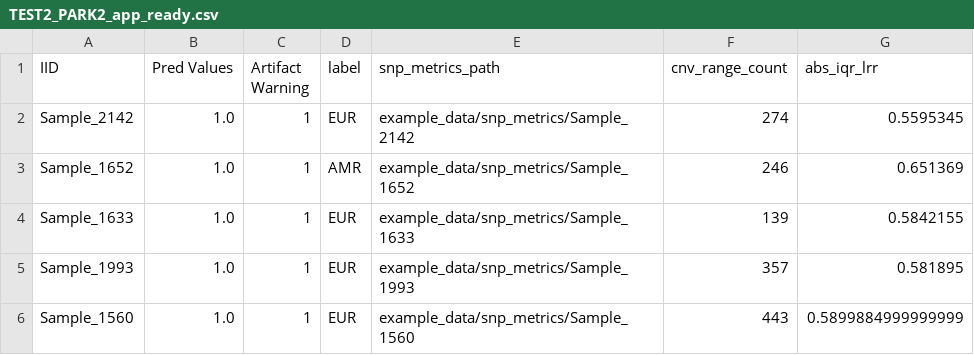
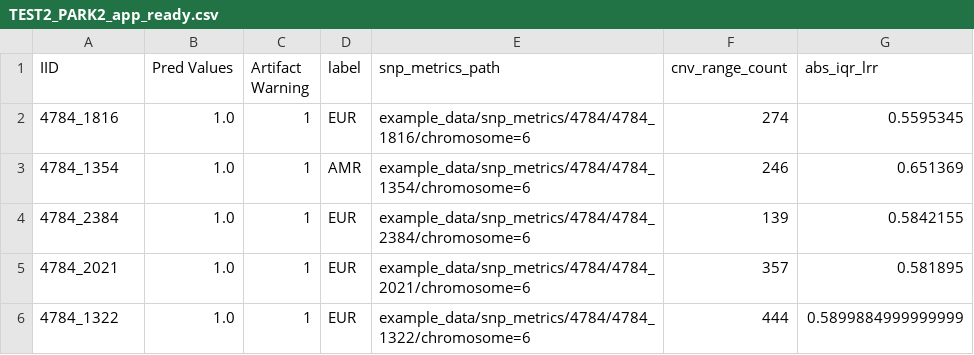
Before and after one commit to GP2code/CNV-Finder, a CSV file: testing/app_ready/TEST2/final_dup_model/PARK2/TEST2_PARK2_app_ready.csv, drawn as a sheet.

```diff
--- a/testing/app_ready/TEST2/final_dup_model/PARK2/TEST2_PARK2_app_ready.csv
+++ b/testing/app_ready/TEST2/final_dup_model/PARK2/TEST2_PARK2_app_ready.csv
@@ -1,6 +1,6 @@
 IID,Pred Values,Artifact Warning,label,snp_metrics_path,cnv_range_count,abs_iqr_lrr
-Sample_2142,1.0,1,EUR,example_data/snp_metrics/Sample_2142,274,0.5595345
-Sample_1652,1.0,1,AMR,example_data/snp_metrics/Sample_1652,246,0.651369
-Sample_1633,1.0,1,EUR,example_data/snp_metrics/Sample_1633,139,0.5842155
-Sample_1993,1.0,1,EUR,example_data/snp_metrics/Sample_1993,357,0.581895
-Sample_1560,1.0,1,EUR,example_data/snp_metrics/Sample_1560,443,0.5899884999999999
+4784_1816,1.0,1,EUR,example_data/snp_metrics/4784/4784_1816/chromosome=6,274,0.5595345
+4784_1354,1.0,1,AMR,example_data/snp_metrics/4784/4784_1354/chromosome=6,246,0.651369
+4784_2384,1.0,1,EUR,example_data/snp_metrics/4784/4784_2384/chromosome=6,139,0.5842155
+4784_2021,1.0,1,EUR,example_data/snp_metrics/4784/4784_2021/chromosome=6,357,0.581895
+4784_1322,1.0,1,EUR,example_data/snp_metrics/4784/4784_1322/chromosome=6,444,0.5899884999999999
```
Also changed, not shown: example_data/test_master_key.csv, testing/app_ready/TEST1/final_del_model/PARK2/TEST1_PARK2_app_ready.csv, 27 other files.
